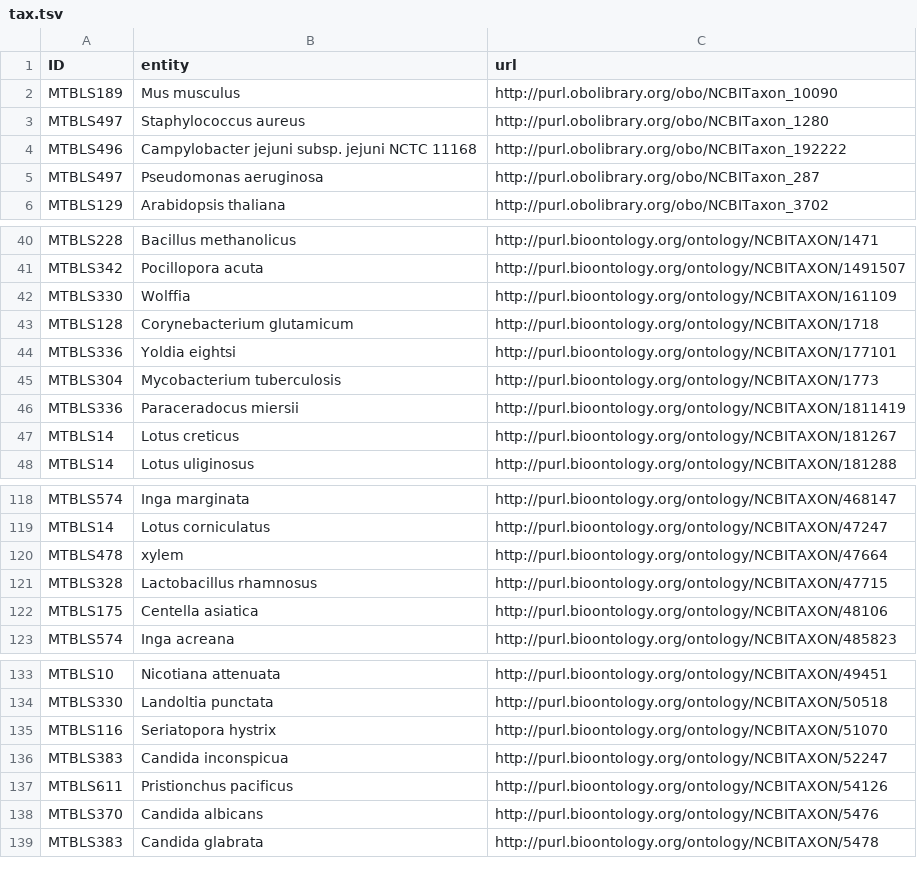
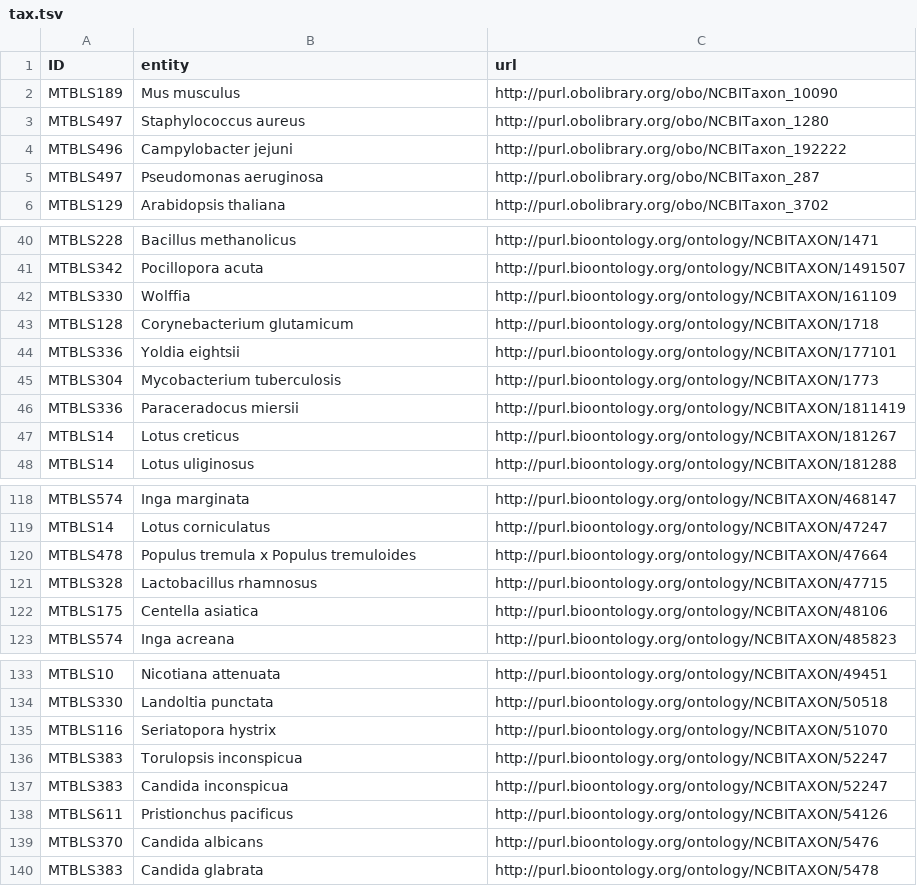
Before and after one commit to JKChang2015/Python, a TSV file: Work/tax.tsv, drawn as a sheet; only a part is shown, gaps mark what is left out.

```diff
--- a/Work/tax.tsv
+++ b/Work/tax.tsv
@@ -3,3 +3,3 @@ MTBLS189	Mus musculus	http://purl.obolibrary.org/obo/NCBITaxon_10090
 MTBLS497	Staphylococcus aureus	http://purl.obolibrary.org/obo/NCBITaxon_1280
-MTBLS496	Campylobacter jejuni subsp. jejuni NCTC 11168	http://purl.obolibrary.org/obo/NCBITaxon_192222
+MTBLS496	Campylobacter jejuni	http://purl.obolibrary.org/obo/NCBITaxon_192222
 MTBLS497	Pseudomonas aeruginosa	http://purl.obolibrary.org/obo/NCBITaxon_287
@@ -43,3 +43,3 @@ MTBLS330	Wolffia	http://purl.bioontology.org/ontology/NCBITAXON/161109
 MTBLS128	Corynebacterium glutamicum	http://purl.bioontology.org/ontology/NCBITAXON/1718
-MTBLS336	Yoldia eightsi	http://purl.bioontology.org/ontology/NCBITAXON/177101
+MTBLS336	Yoldia eightsii	http://purl.bioontology.org/ontology/NCBITAXON/177101
 MTBLS304	Mycobacterium tuberculosis	http://purl.bioontology.org/ontology/NCBITAXON/1773
@@ -119,3 +119,3 @@ MTBLS574	Inga marginata	http://purl.bioontology.org/ontology/NCBITAXON/468147
 MTBLS14	Lotus corniculatus	http://purl.bioontology.org/ontology/NCBITAXON/47247
-MTBLS478	xylem	http://purl.bioontology.org/ontology/NCBITAXON/47664
+MTBLS478	Populus tremula x Populus tremuloides	http://purl.bioontology.org/ontology/NCBITAXON/47664
 MTBLS328	Lactobacillus rhamnosus	http://purl.bioontology.org/ontology/NCBITAXON/47715
@@ -135,2 +135,3 @@ MTBLS330	Landoltia punctata	http://purl.bioontology.org/ontology/NCBITAXON/50518
 MTBLS116	Seriatopora hystrix	http://purl.bioontology.org/ontology/NCBITAXON/51070
+MTBLS383	Torulopsis inconspicua	http://purl.bioontology.org/ontology/NCBITAXON/52247
 MTBLS383	Candida inconspicua	http://purl.bioontology.org/ontology/NCBITAXON/52247
```
Also changed, not shown: 5 other files.
